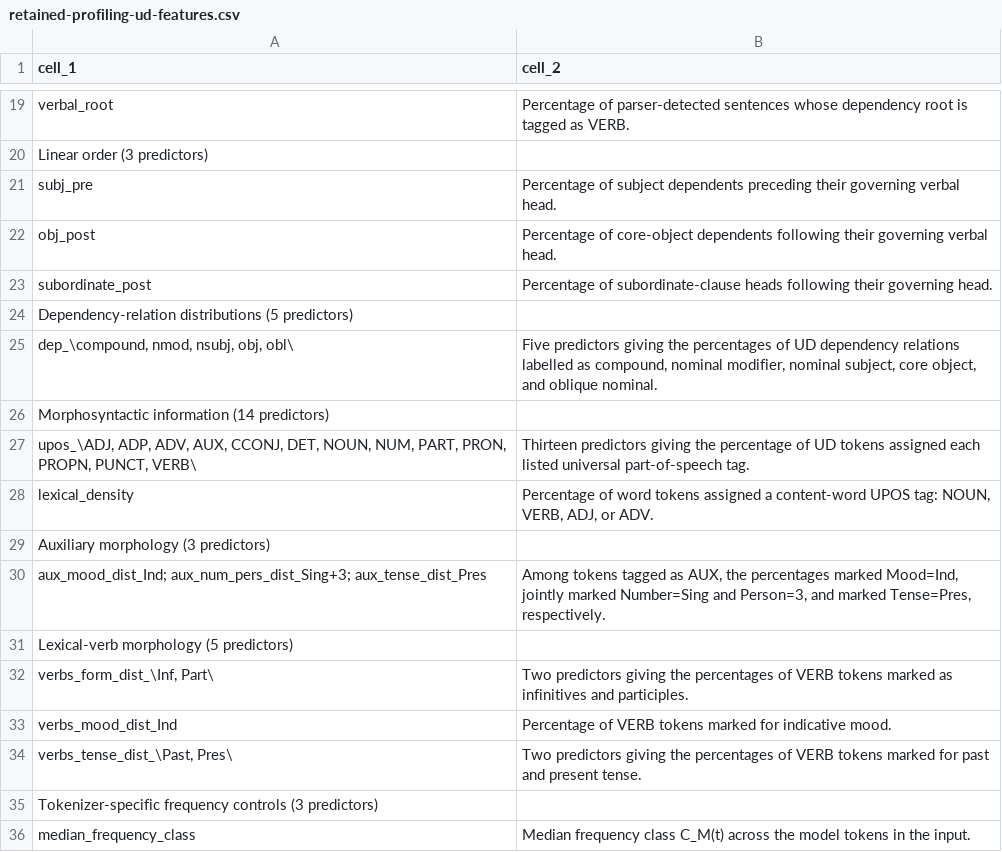
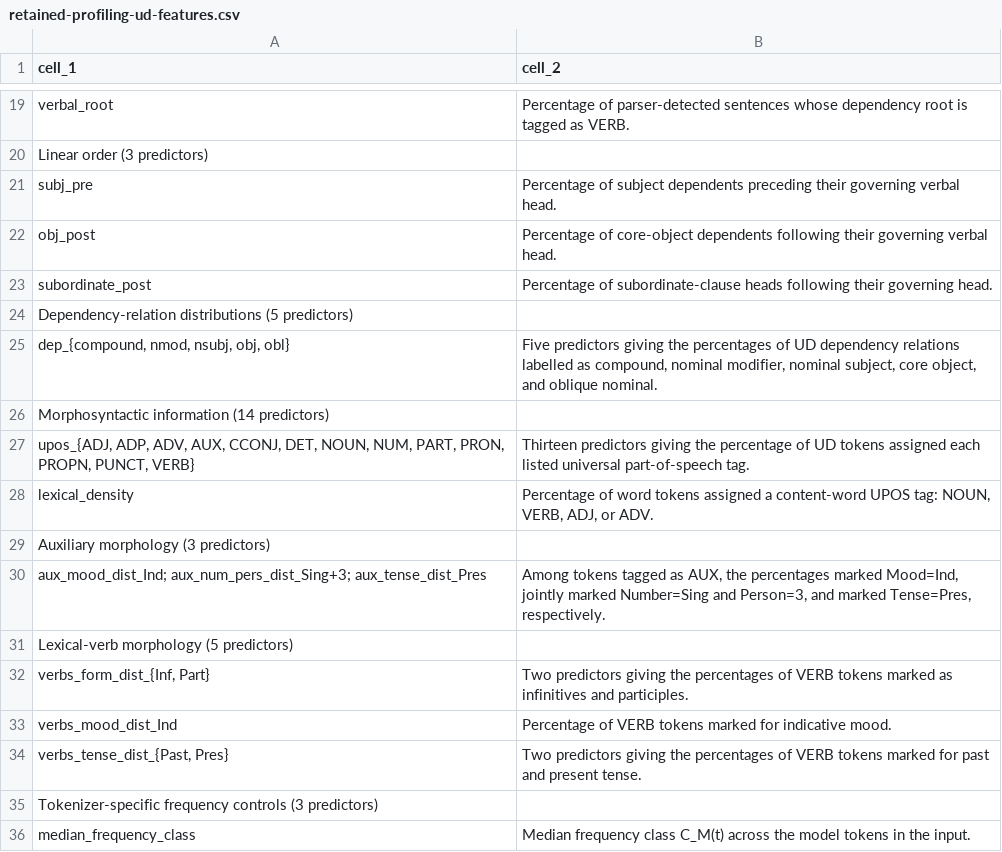
Before and after one commit to ldomenichelli/linguistic-features-of-local-geometry-in-language-models, a CSV file: paper/current/tables/retained-profiling-ud-features.csv, drawn as a sheet; only a part is shown, gaps mark what is left out.

```diff
--- a/paper/current/tables/retained-profiling-ud-features.csv
+++ b/paper/current/tables/retained-profiling-ud-features.csv
@@ -24,5 +24,5 @@ subordinate_post,Percentage of subordinate-clause heads following their governin
 Dependency-relation distributions (5 predictors),
-"dep_\compound, nmod, nsubj, obj, obl\","Five predictors giving the percentages of UD dependency relations labelled as compound, nominal modifier, nominal subject, core object, and oblique nominal."
+"dep_{compound, nmod, nsubj, obj, obl}","Five predictors giving the percentages of UD dependency relations labelled as compound, nominal modifier, nominal subject, core object, and oblique nominal."
 Morphosyntactic information (14 predictors),
-"upos_\ADJ, ADP, ADV, AUX, CCONJ, DET, NOUN, NUM, PART, PRON, PROPN, PUNCT, VERB\",Thirteen predictors giving the percentage of UD tokens assigned each listed universal part-of-speech tag.
+"upos_{ADJ, ADP, ADV, AUX, CCONJ, DET, NOUN, NUM, PART, PRON, PROPN, PUNCT, VERB}",Thirteen predictors giving the percentage of UD tokens assigned each listed universal part-of-speech tag.
 lexical_density,"Percentage of word tokens assigned a content-word UPOS tag: NOUN, VERB, ADJ, or ADV."
@@ -31,5 +31,5 @@ aux_mood_dist_Ind; aux_num_pers_dist_Sing+3; aux_tense_dist_Pres,"Among tokens t
 Lexical-verb morphology (5 predictors),
-"verbs_form_dist_\Inf, Part\",Two predictors giving the percentages of VERB tokens marked as infinitives and participles.
+"verbs_form_dist_{Inf, Part}",Two predictors giving the percentages of VERB tokens marked as infinitives and participles.
 verbs_mood_dist_Ind,Percentage of VERB tokens marked for indicative mood.
-"verbs_tense_dist_\Past, Pres\",Two predictors giving the percentages of VERB tokens marked for past and present tense.
+"verbs_tense_dist_{Past, Pres}",Two predictors giving the percentages of VERB tokens marked for past and present tense.
 Tokenizer-specific frequency controls (3 predictors),
```
Also changed, not shown: docs/results/current/k-layer-sensitivity.csv, docs/results/current/lexical-classification.csv, 32 other files.
